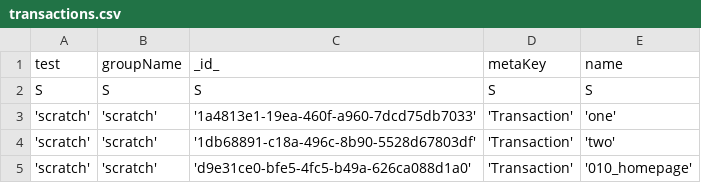
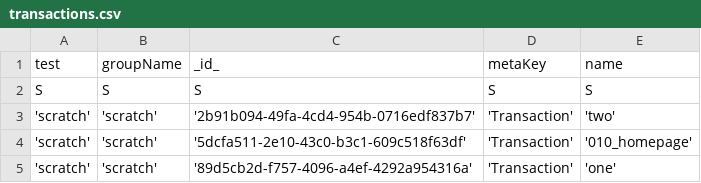
Before and after one commit to mikehornQ/247Monitoring, a CSV file: projects/novo/transactions.csv, drawn as a sheet.

```diff
--- a/projects/novo/transactions.csv
+++ b/projects/novo/transactions.csv
@@ -2,4 +2,4 @@ test,groupName,_id_,metaKey,name
 S,S,S,S,S
-'scratch','scratch','1a4813e1-19ea-460f-a960-7dcd75db7033','Transaction','one'
-'scratch','scratch','1db68891-c18a-496c-8b90-5528d67803df','Transaction','two'
-'scratch','scratch','d9e31ce0-bfe5-4fc5-b49a-626ca088d1a0','Transaction','010_homepage'
+'scratch','scratch','2b91b094-49fa-4cd4-954b-0716edf837b7','Transaction','two'
+'scratch','scratch','5dcfa511-2e10-43c0-b3c1-609c518f63df','Transaction','010_homepage'
+'scratch','scratch','89d5cb2d-f757-4096-a4ef-4292a954316a','Transaction','one'
```
Also changed, not shown: injectorFamilies.csv, profiles/MonitorUser.csv, 29 other files.
